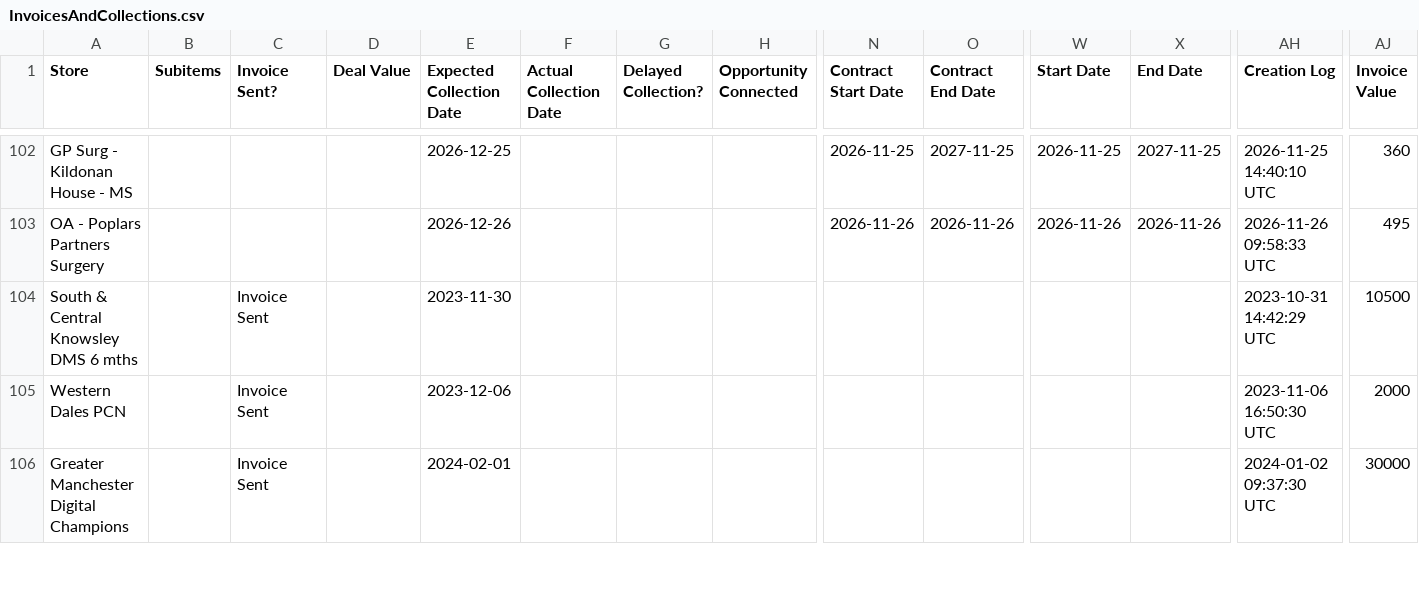
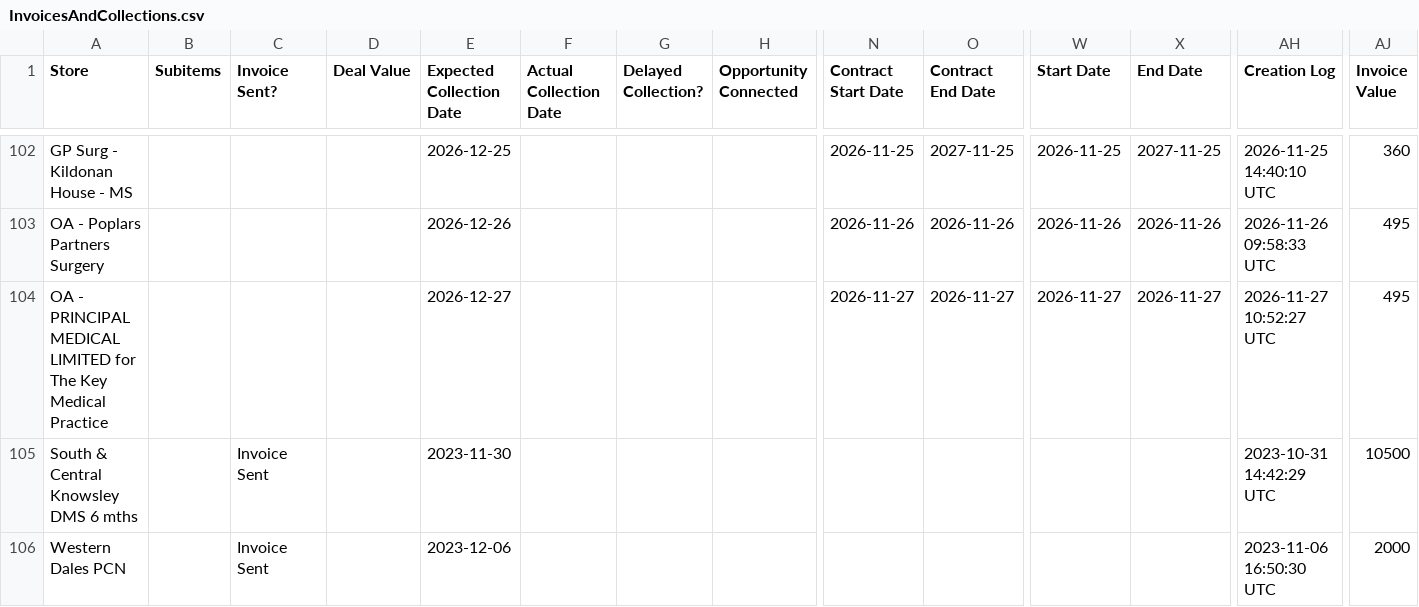
Before and after one commit to JCRedmoorHealth/vercel-mcp-python, a CSV file: Boards data/InvoicesAndCollections.csv, drawn as a sheet; only a part is shown, gaps mark what is left out; the shorter side is filled out with more unchanged rows; rows hold the shown columns only; the diff names each change by its address in the sheet, - before the commit and + after, or states it on an @@ line.

```diff
--- a/Boards data/InvoicesAndCollections.csv
+++ b/Boards data/InvoicesAndCollections.csv
+row 104: OA - PRINCIPAL MEDICAL LIMITED for The Key Medical Practice |  |  |  | 2026-12-27 |  |  |  | 2026-11-27 | 2026-11-27 | 2026-11-27 | 2026-11-27 | 2026-11-27 10:52:27 UTC | 495
```
Also changed, not shown: Boards data/OpportunitiesBoard.csv, Boards data/SMMSMasterList.csv, 1 other file.
